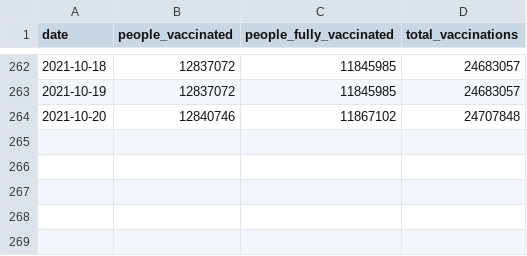
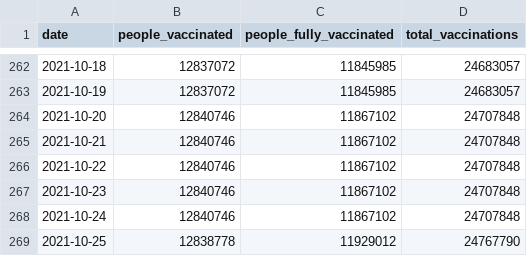
Before and after one commit to Sikerdebaard/vaccinatie-orakel, a CSV file: data/models/covid_nl.csv, drawn as a sheet; only a part is shown, gaps mark what is left out; the diff names each change by its address in the sheet, - before the commit and + after, or states it on an @@ line.

```diff
--- a/data/models/covid_nl.csv
+++ b/data/models/covid_nl.csv
+row 265: 2021-10-21 | 12840746 | 11867102 | 24707848
+row 266: 2021-10-22 | 12840746 | 11867102 | 24707848
+row 267: 2021-10-23 | 12840746 | 11867102 | 24707848
+row 268: 2021-10-24 | 12840746 | 11867102 | 24707848
+row 269: 2021-10-25 | 12838778 | 11929012 | 24767790
```
Also changed, not shown: data/ensemble.csv, data/estimated_dose_interval.csv, 7 other files.
